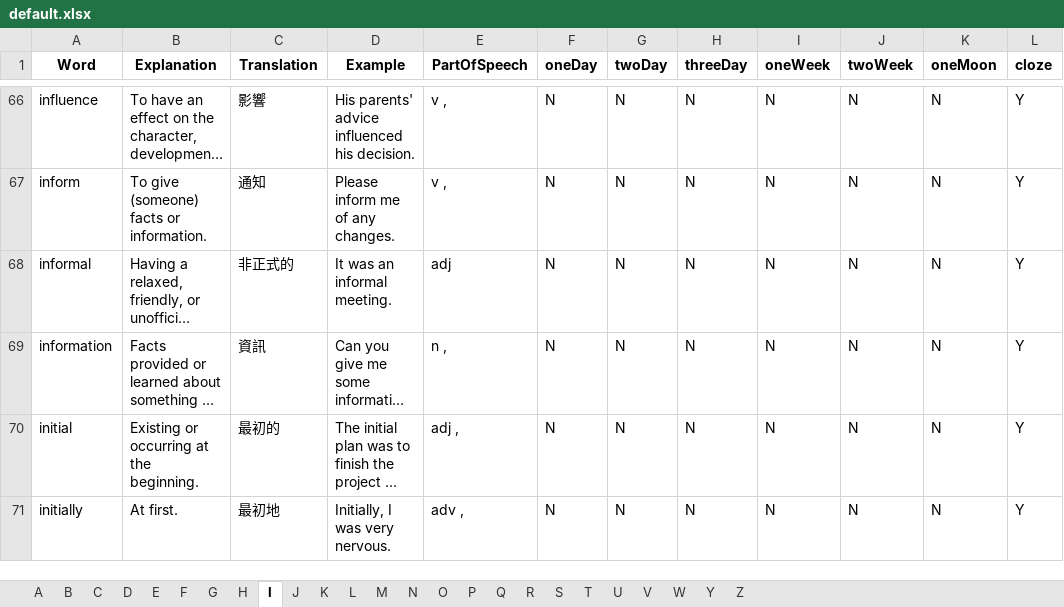
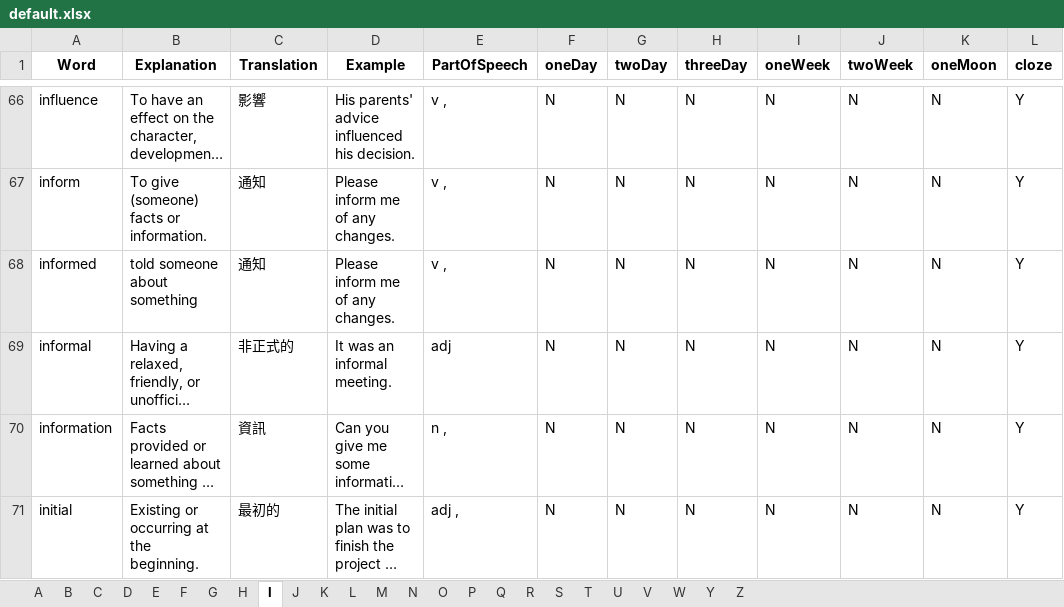
Before and after one commit to Singularity-one/readEnglishV3_2, an Excel workbook: excel/default.xlsx, sheet I, drawn as a sheet; only a part is shown, gaps mark what is left out; the shorter side is filled out with more unchanged rows; long unchanged cells end in …; values as stored, in another font and other column widths than the file's, no borders; charts and pictures not drawn; the diff names each change by its address in the sheet, - before the commit and + after, or states it on an @@ line.

```diff
--- a/excel/default.xlsx (sheet I)
+++ b/excel/default.xlsx (sheet I)
+row 68: informed | told someone about something | 通知 | Please inform me of any changes. | v , | N | N | N | N | N | N | Y
```
Also changed, not shown: sheet C, sheet E, sheet R, sheet A, sheet S, sheet P, 10 other files.
